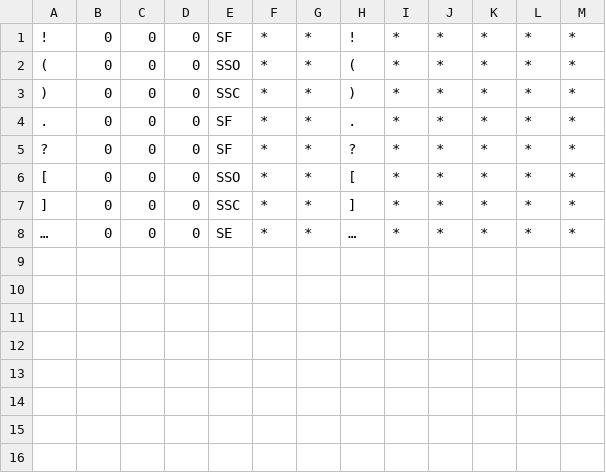
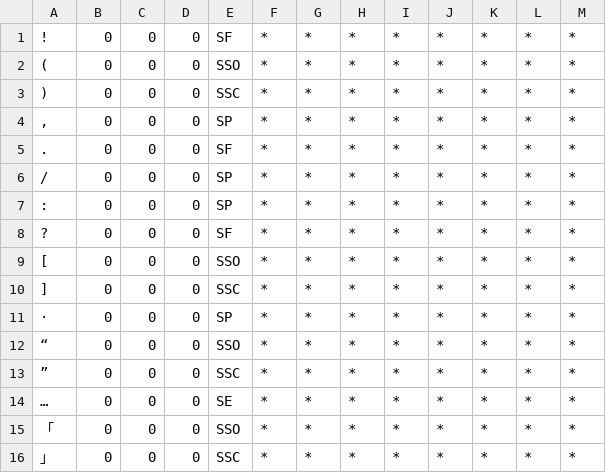
Before and after one commit to deepsearch-hq/mecab-ko-dic, a CSV file: seed/Symbol.csv, drawn as a sheet.

```diff
--- a/seed/Symbol.csv
+++ b/seed/Symbol.csv
@@ -1,8 +1,16 @@
-!,0,0,0,SF,*,*,!,*,*,*,*,*
-(,0,0,0,SSO,*,*,(,*,*,*,*,*
-),0,0,0,SSC,*,*,),*,*,*,*,*
-.,0,0,0,SF,*,*,.,*,*,*,*,*
-?,0,0,0,SF,*,*,?,*,*,*,*,*
-[,0,0,0,SSO,*,*,[,*,*,*,*,*
-],0,0,0,SSC,*,*,],*,*,*,*,*
-…,0,0,0,SE,*,*,…,*,*,*,*,*
+!,0,0,0,SF,*,*,*,*,*,*,*,*
+(,0,0,0,SSO,*,*,*,*,*,*,*,*
+),0,0,0,SSC,*,*,*,*,*,*,*,*
+",",0,0,0,SP,*,*,*,*,*,*,*,*
+.,0,0,0,SF,*,*,*,*,*,*,*,*
+/,0,0,0,SP,*,*,*,*,*,*,*,*
+:,0,0,0,SP,*,*,*,*,*,*,*,*
+?,0,0,0,SF,*,*,*,*,*,*,*,*
+[,0,0,0,SSO,*,*,*,*,*,*,*,*
+],0,0,0,SSC,*,*,*,*,*,*,*,*
+·,0,0,0,SP,*,*,*,*,*,*,*,*
+“,0,0,0,SSO,*,*,*,*,*,*,*,*
+”,0,0,0,SSC,*,*,*,*,*,*,*,*
+…,0,0,0,SE,*,*,*,*,*,*,*,*
+「,0,0,0,SSO,*,*,*,*,*,*,*,*
+」,0,0,0,SSC,*,*,*,*,*,*,*,*
```
Also changed, not shown: seed/Foreign.csv, seed/NNP.csv, 3 other files.
